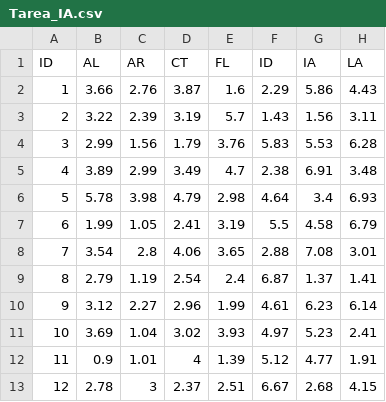
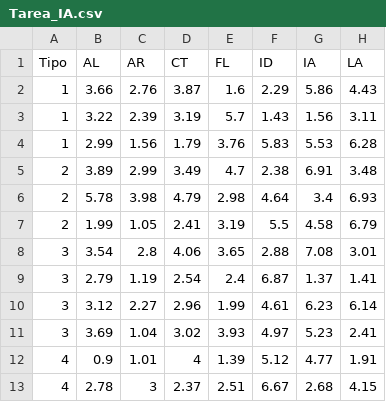
Before and after one commit to Cata0598/Tarea_IA, a CSV file: Tarea_IA.csv, drawn as a sheet; only a part is shown; the diff names each change by its address in the sheet, - before the commit and + after, or states it on an @@ line.

Commit message:
Add files via upload

```diff
--- a/Tarea_IA.csv
+++ b/Tarea_IA.csv
-A1: ID
+A1: Tipo
-A3 (Tipo): 2
+A3 (Tipo): 1
-A4 (Tipo): 3
+A4 (Tipo): 1
-A5 (Tipo): 4
+A5 (Tipo): 2
-A6 (Tipo): 5
+A6 (Tipo): 2
-A7 (Tipo): 6
+A7 (Tipo): 2
-A8 (Tipo): 7
+A8 (Tipo): 3
-A9 (Tipo): 8
+A9 (Tipo): 3
-A10 (Tipo): 9
+A10 (Tipo): 3
-A11 (Tipo): 10
+A11 (Tipo): 3
-A12 (Tipo): 11
+A12 (Tipo): 4
-A13 (Tipo): 12
+A13 (Tipo): 4
```
